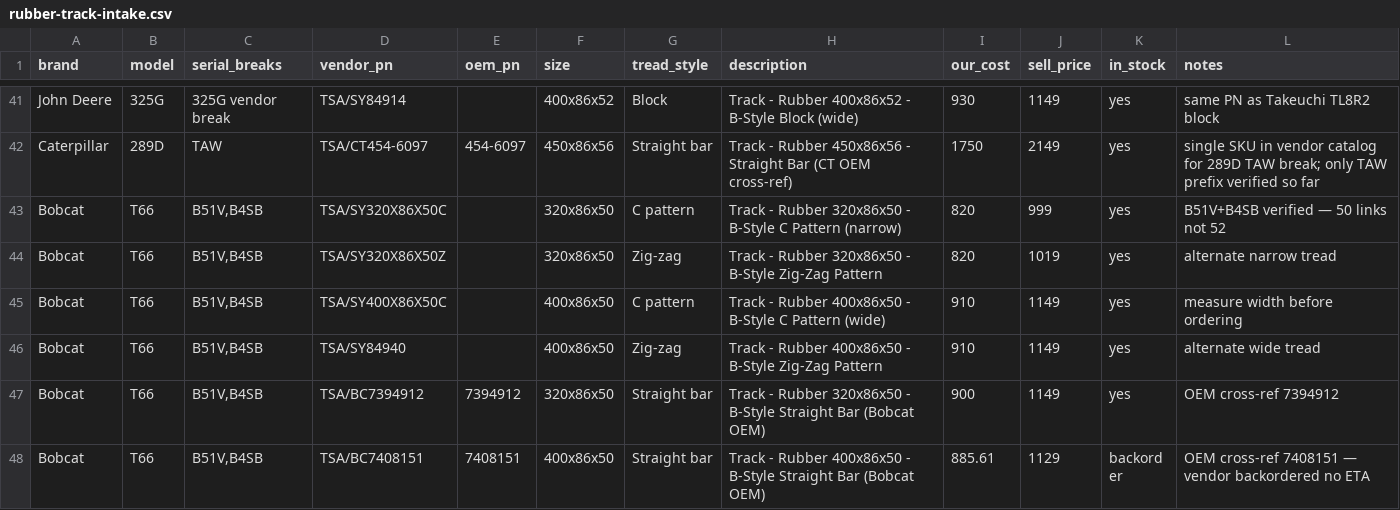
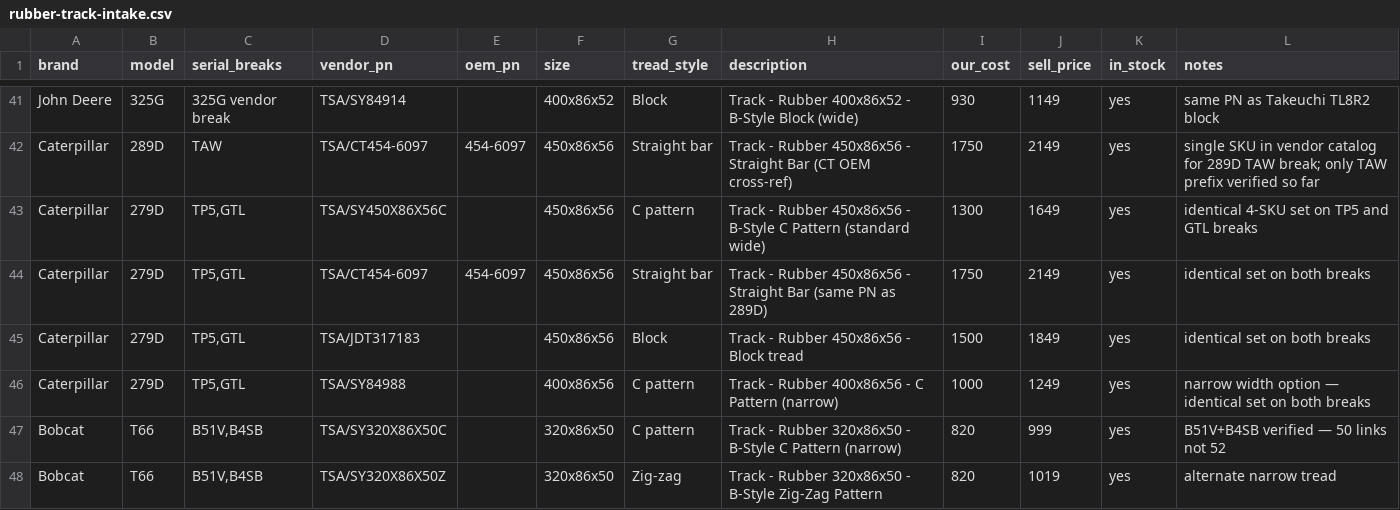
Before and after one commit to koolranch/flat-earth-equipment, a CSV file: data/tracks/rubber-track-intake.csv, drawn as a sheet; only a part is shown, gaps mark what is left out; the shorter side is filled out with more unchanged rows; the diff names each change by its address in the sheet, - before the commit and + after, or states it on an @@ line.

```diff
--- a/data/tracks/rubber-track-intake.csv
+++ b/data/tracks/rubber-track-intake.csv
+row 43: Caterpillar | 279D | TP5,GTL | TSA/SY450X86X56C |  | 450x86x56 | C pattern | Track - Rubber 450x86x56 - B-Style C Pattern (standard wide) | 1300 | 1649 | yes | identical 4-SKU set on TP5 and GTL breaks
+row 44: Caterpillar | 279D | TP5,GTL | TSA/CT454-6097 | 454-6097 | 450x86x56 | Straight bar | Track - Rubber 450x86x56 - Straight Bar (same PN as 289D) | 1750 | 2149 | yes | identical set on both breaks
+row 45: Caterpillar | 279D | TP5,GTL | TSA/JDT317183 |  | 450x86x56 | Block | Track - Rubber 450x86x56 - Block tread | 1500 | 1849 | yes | identical set on both breaks
+row 46: Caterpillar | 279D | TP5,GTL | TSA/SY84988 |  | 400x86x56 | C pattern | Track - Rubber 400x86x56 - C Pattern (narrow) | 1000 | 1249 | yes | narrow width option — identical set on both breaks
```
Also changed, not shown: 9 other files.
